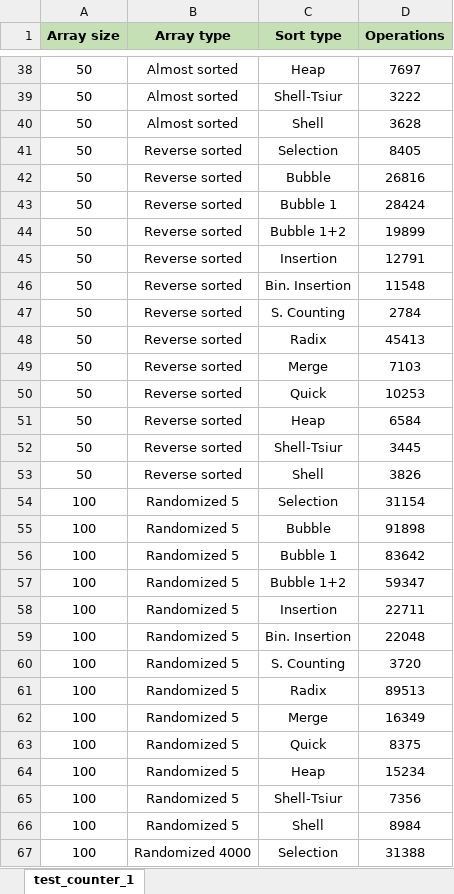
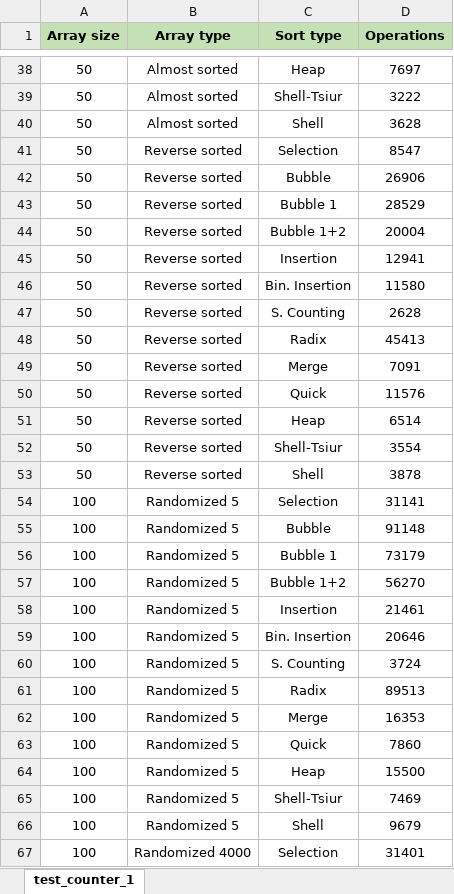
Before and after one commit to lkhorasandzhian/daaa-ihw1, an Excel workbook: Excel/test_counter_1.xlsx, sheet test_counter_1, drawn as a sheet; only a part is shown, gaps mark what is left out; values as stored, in another font and other column widths than the file's, no borders; the diff covers the shown part only; the diff names each change by its address in the sheet, - before the commit and + after, or states it on an @@ line.

```diff
--- a/Excel/test_counter_1.xlsx (sheet test_counter_1)
+++ b/Excel/test_counter_1.xlsx (sheet test_counter_1)
-D41 (Operations): 8405
+D41 (Operations): 8547
-D42 (Operations): 26816
+D42 (Operations): 26906
-D43 (Operations): 28424
+D43 (Operations): 28529
-D44 (Operations): 19899
+D44 (Operations): 20004
-D45 (Operations): 12791
+D45 (Operations): 12941
-D46 (Operations): 11548
+D46 (Operations): 11580
-D47 (Operations): 2784
+D47 (Operations): 2628
-D49 (Operations): 7103
+D49 (Operations): 7091
-D50 (Operations): 10253
+D50 (Operations): 11576
-D51 (Operations): 6584
+D51 (Operations): 6514
-D52 (Operations): 3445
+D52 (Operations): 3554
-D53 (Operations): 3826
+D53 (Operations): 3878
-D54 (Operations): 31154
+D54 (Operations): 31141
-D55 (Operations): 91898
+D55 (Operations): 91148
-D56 (Operations): 83642
+D56 (Operations): 73179
-D57 (Operations): 59347
+D57 (Operations): 56270
-D58 (Operations): 22711
+D58 (Operations): 21461
-D59 (Operations): 22048
+D59 (Operations): 20646
-D60 (Operations): 3720
+D60 (Operations): 3724
-D62 (Operations): 16349
+D62 (Operations): 16353
-D63 (Operations): 8375
+D63 (Operations): 7860
-D64 (Operations): 15234
+D64 (Operations): 15500
-D65 (Operations): 7356
+D65 (Operations): 7469
-D66 (Operations): 8984
+D66 (Operations): 9679
-D67 (Operations): 31388
+D67 (Operations): 31401
```
Also changed, not shown: 197 edited cells elsewhere in this sheet, Excel/test_counter_2.xlsx, Excel/test_time_1.xlsx, 14 other files.
